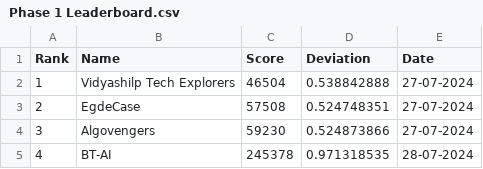
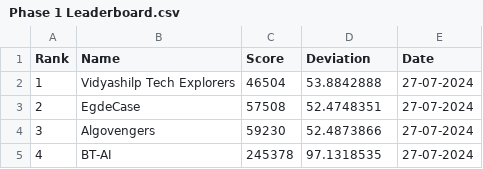
Before and after one commit to ArunJoseph19/Leaderboard_BMC2024, a CSV file: Phase 1 Leaderboard.csv, drawn as a sheet.

Commit message:
Leaderboard

```diff
--- a/Phase 1 Leaderboard.csv
+++ b/Phase 1 Leaderboard.csv
@@ -1,5 +1,5 @@
 Rank,Name,Score,Deviation, Date
-1,Vidyashilp Tech Explorers,46504,0.538842888,27-07-2024
-2,EgdeCase,57508,0.524748351,27-07-2024
-3,Algovengers,59230,0.524873866,27-07-2024
-4,BT-AI,245378,0.971318535,28-07-2024
+1,Vidyashilp Tech Explorers,46504,53.8842888,27-07-2024
+2,EgdeCase,57508,52.4748351,27-07-2024
+3,Algovengers,59230,52.4873866,27-07-2024
+4,BT-AI,245378,97.1318535,27-07-2024
```
Also changed, not shown: 1 other file.
